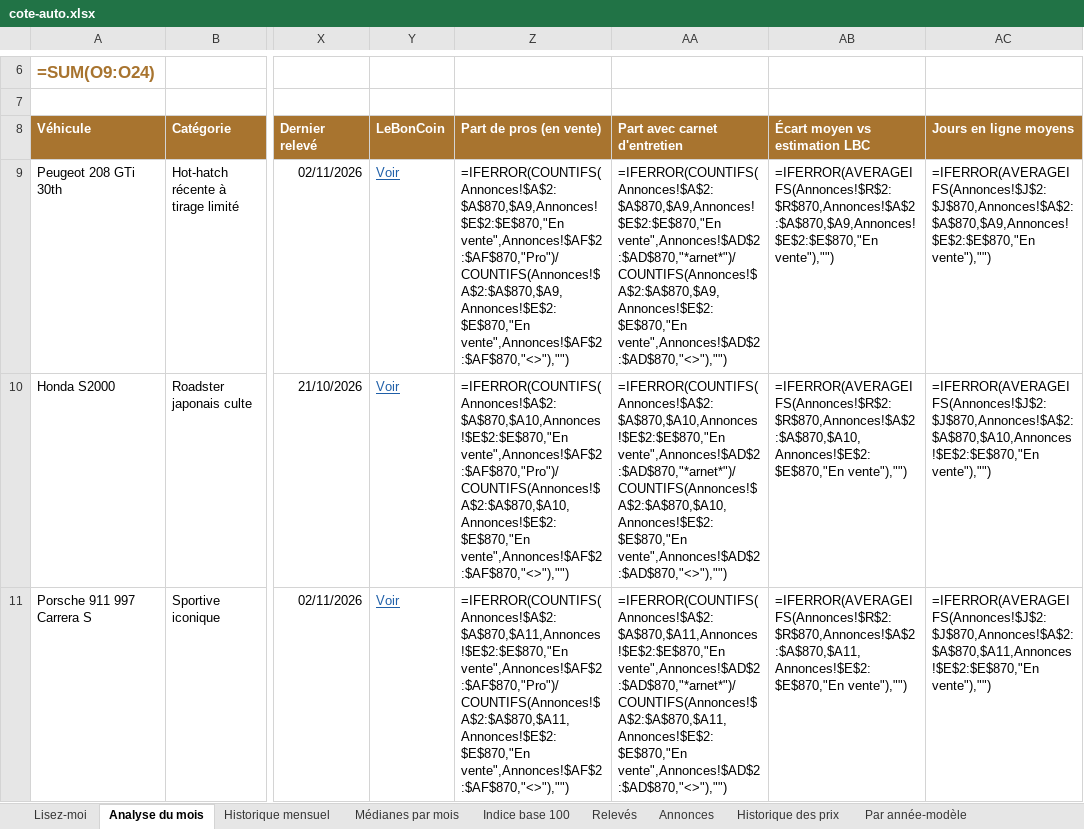
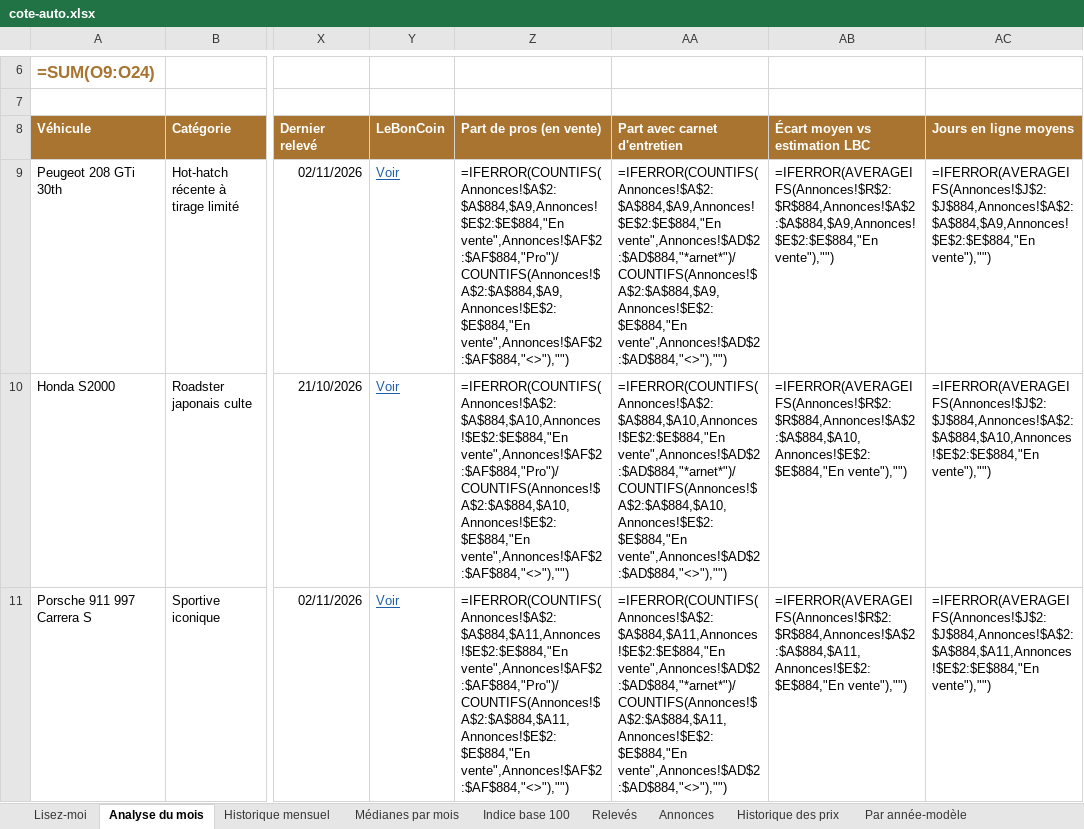
Before and after one commit to mattchampavier-ui/cote-auto, an Excel workbook: cote-auto.xlsx, sheet Analyse du mois, drawn as a sheet; only a part is shown, gaps mark what is left out; values as stored, in another font and other column widths than the file's, no borders; formulas without a stored value are shown as written; charts and pictures and conditional formats not drawn; the diff covers the shown part only; the diff names each change by its address in the sheet, - before the commit and + after, or states it on an @@ line.

```diff
--- a/cote-auto.xlsx (sheet Analyse du mois)
+++ b/cote-auto.xlsx (sheet Analyse du mois)
-Z9 (Part de pros (en vente)): =IFERROR(COUNTIFS(Annonces!$A$2:$A$870,$A9,Annonces!$E$2:$E$870,"En vente",Annonces!$AF$2:$AF$870,"Pro")/COUNTIFS(Annonces!$A$2:$A$870,$A9,Annonces!$E$2:$E$870,"En vente",Annonces!$AF$2:$AF$870,"<>"),"")
+Z9 (Part de pros (en vente)): =IFERROR(COUNTIFS(Annonces!$A$2:$A$884,$A9,Annonces!$E$2:$E$884,"En vente",Annonces!$AF$2:$AF$884,"Pro")/COUNTIFS(Annonces!$A$2:$A$884,$A9,Annonces!$E$2:$E$884,"En vente",Annonces!$AF$2:$AF$884,"<>"),"")
-AA9 (Part avec carnet d'entretien): =IFERROR(COUNTIFS(Annonces!$A$2:$A$870,$A9,Annonces!$E$2:$E$870,"En vente",Annonces!$AD$2:$AD$870,"*arnet*")/COUNTIFS(Annonces!$A$2:$A$870,$A9,Annonces!$E$2:$E$870,"En vente",Annonces!$AD$2:$AD$870,"<>"),"")
+AA9 (Part avec carnet d'entretien): =IFERROR(COUNTIFS(Annonces!$A$2:$A$884,$A9,Annonces!$E$2:$E$884,"En vente",Annonces!$AD$2:$AD$884,"*arnet*")/COUNTIFS(Annonces!$A$2:$A$884,$A9,Annonces!$E$2:$E$884,"En vente",Annonces!$AD$2:$AD$884,"<>"),"")
-AB9 (Écart moyen vs estimation LBC): =IFERROR(AVERAGEIFS(Annonces!$R$2:$R$870,Annonces!$A$2:$A$870,$A9,Annonces!$E$2:$E$870,"En vente"),"")
+AB9 (Écart moyen vs estimation LBC): =IFERROR(AVERAGEIFS(Annonces!$R$2:$R$884,Annonces!$A$2:$A$884,$A9,Annonces!$E$2:$E$884,"En vente"),"")
-AC9 (Jours en ligne moyens): =IFERROR(AVERAGEIFS(Annonces!$J$2:$J$870,Annonces!$A$2:$A$870,$A9,Annonces!$E$2:$E$870,"En vente"),"")
+AC9 (Jours en ligne moyens): =IFERROR(AVERAGEIFS(Annonces!$J$2:$J$884,Annonces!$A$2:$A$884,$A9,Annonces!$E$2:$E$884,"En vente"),"")
-Z10 (Part de pros (en vente)): =IFERROR(COUNTIFS(Annonces!$A$2:$A$870,$A10,Annonces!$E$2:$E$870,"En vente",Annonces!$AF$2:$AF$870,"Pro")/COUNTIFS(Annonces!$A$2:$A$870,$A10,Annonces!$E$2:$E$870,"En vente",Annonces!$AF$2:$AF$870,"<>"),"")
+Z10 (Part de pros (en vente)): =IFERROR(COUNTIFS(Annonces!$A$2:$A$884,$A10,Annonces!$E$2:$E$884,"En vente",Annonces!$AF$2:$AF$884,"Pro")/COUNTIFS(Annonces!$A$2:$A$884,$A10,Annonces!$E$2:$E$884,"En vente",Annonces!$AF$2:$AF$884,"<>"),"")
-AA10 (Part avec carnet d'entretien): =IFERROR(COUNTIFS(Annonces!$A$2:$A$870,$A10,Annonces!$E$2:$E$870,"En vente",Annonces!$AD$2:$AD$870,"*arnet*")/COUNTIFS(Annonces!$A$2:$A$870,$A10,Annonces!$E$2:$E$870,"En vente",Annonces!$AD$2:$AD$870,"<>"),"")
+AA10 (Part avec carnet d'entretien): =IFERROR(COUNTIFS(Annonces!$A$2:$A$884,$A10,Annonces!$E$2:$E$884,"En vente",Annonces!$AD$2:$AD$884,"*arnet*")/COUNTIFS(Annonces!$A$2:$A$884,$A10,Annonces!$E$2:$E$884,"En vente",Annonces!$AD$2:$AD$884,"<>"),"")
-AB10 (Écart moyen vs estimation LBC): =IFERROR(AVERAGEIFS(Annonces!$R$2:$R$870,Annonces!$A$2:$A$870,$A10,Annonces!$E$2:$E$870,"En vente"),"")
+AB10 (Écart moyen vs estimation LBC): =IFERROR(AVERAGEIFS(Annonces!$R$2:$R$884,Annonces!$A$2:$A$884,$A10,Annonces!$E$2:$E$884,"En vente"),"")
-AC10 (Jours en ligne moyens): =IFERROR(AVERAGEIFS(Annonces!$J$2:$J$870,Annonces!$A$2:$A$870,$A10,Annonces!$E$2:$E$870,"En vente"),"")
+AC10 (Jours en ligne moyens): =IFERROR(AVERAGEIFS(Annonces!$J$2:$J$884,Annonces!$A$2:$A$884,$A10,Annonces!$E$2:$E$884,"En vente"),"")
-Z11 (Part de pros (en vente)): =IFERROR(COUNTIFS(Annonces!$A$2:$A$870,$A11,Annonces!$E$2:$E$870,"En vente",Annonces!$AF$2:$AF$870,"Pro")/COUNTIFS(Annonces!$A$2:$A$870,$A11,Annonces!$E$2:$E$870,"En vente",Annonces!$AF$2:$AF$870,"<>"),"")
+Z11 (Part de pros (en vente)): =IFERROR(COUNTIFS(Annonces!$A$2:$A$884,$A11,Annonces!$E$2:$E$884,"En vente",Annonces!$AF$2:$AF$884,"Pro")/COUNTIFS(Annonces!$A$2:$A$884,$A11,Annonces!$E$2:$E$884,"En vente",Annonces!$AF$2:$AF$884,"<>"),"")
-AA11 (Part avec carnet d'entretien): =IFERROR(COUNTIFS(Annonces!$A$2:$A$870,$A11,Annonces!$E$2:$E$870,"En vente",Annonces!$AD$2:$AD$870,"*arnet*")/COUNTIFS(Annonces!$A$2:$A$870,$A11,Annonces!$E$2:$E$870,"En vente",Annonces!$AD$2:$AD$870,"<>"),"")
+AA11 (Part avec carnet d'entretien): =IFERROR(COUNTIFS(Annonces!$A$2:$A$884,$A11,Annonces!$E$2:$E$884,"En vente",Annonces!$AD$2:$AD$884,"*arnet*")/COUNTIFS(Annonces!$A$2:$A$884,$A11,Annonces!$E$2:$E$884,"En vente",Annonces!$AD$2:$AD$884,"<>"),"")
-AB11 (Écart moyen vs estimation LBC): =IFERROR(AVERAGEIFS(Annonces!$R$2:$R$870,Annonces!$A$2:$A$870,$A11,Annonces!$E$2:$E$870,"En vente"),"")
+AB11 (Écart moyen vs estimation LBC): =IFERROR(AVERAGEIFS(Annonces!$R$2:$R$884,Annonces!$A$2:$A$884,$A11,Annonces!$E$2:$E$884,"En vente"),"")
-AC11 (Jours en ligne moyens): =IFERROR(AVERAGEIFS(Annonces!$J$2:$J$870,Annonces!$A$2:$A$870,$A11,Annonces!$E$2:$E$870,"En vente"),"")
+AC11 (Jours en ligne moyens): =IFERROR(AVERAGEIFS(Annonces!$J$2:$J$884,Annonces!$A$2:$A$884,$A11,Annonces!$E$2:$E$884,"En vente"),"")
```
Also changed, not shown: 2 added rows, 2 removed rows and 50 edited cells elsewhere in this sheet, sheet Annonces, sheet Historique des prix, sheet Par année-modèle, sheet Par kilométrage, sheet Bonnes affaires, sheet Historique mensuel, 3 more sheets, 2 other files.
